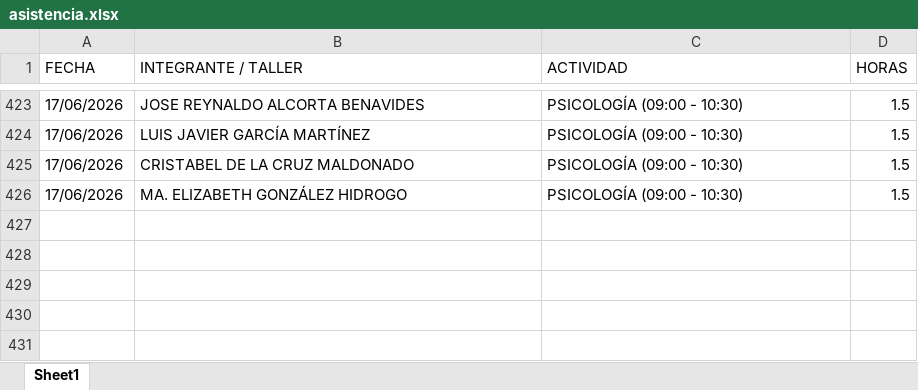
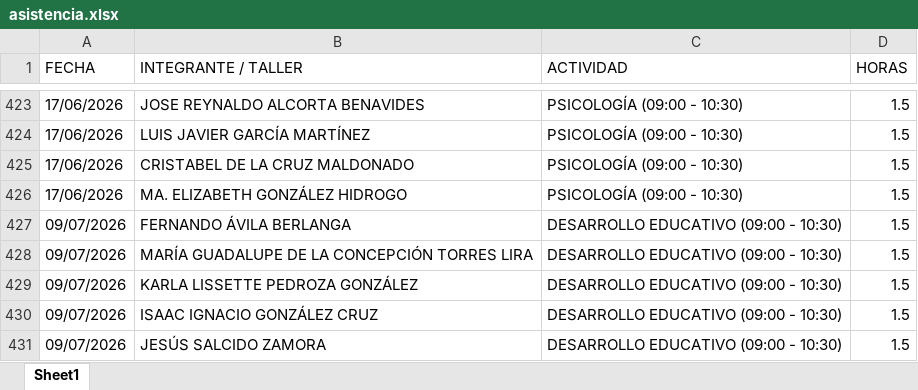
Before and after one commit to jesusalbertomoraleslopez-byte/mentes-app, an Excel workbook: asistencia.xlsx, sheet Sheet1, drawn as a sheet; only a part is shown, gaps mark what is left out; values as stored, in another font and other column widths than the file's, no borders; the diff names each change by its address in the sheet, - before the commit and + after, or states it on an @@ line.

Commit message:
Asistencia: DESARROLLO EDUCATIVO (09:00 - 10:30) el 09/07/2026

```diff
--- a/asistencia.xlsx (sheet Sheet1)
+++ b/asistencia.xlsx (sheet Sheet1)
+row 427: 09/07/2026 | FERNANDO ÁVILA BERLANGA | DESARROLLO EDUCATIVO (09:00 - 10:30) | 1.5
+row 428: 09/07/2026 | MARÍA GUADALUPE DE LA CONCEPCIÓN TORRES LIRA | DESARROLLO EDUCATIVO (09:00 - 10:30) | 1.5
+row 429: 09/07/2026 | KARLA LISSETTE PEDROZA GONZÁLEZ | DESARROLLO EDUCATIVO (09:00 - 10:30) | 1.5
+row 430: 09/07/2026 | ISAAC IGNACIO GONZÁLEZ CRUZ | DESARROLLO EDUCATIVO (09:00 - 10:30) | 1.5
+row 431: 09/07/2026 | JESÚS SALCIDO ZAMORA | DESARROLLO EDUCATIVO (09:00 - 10:30) | 1.5
```
